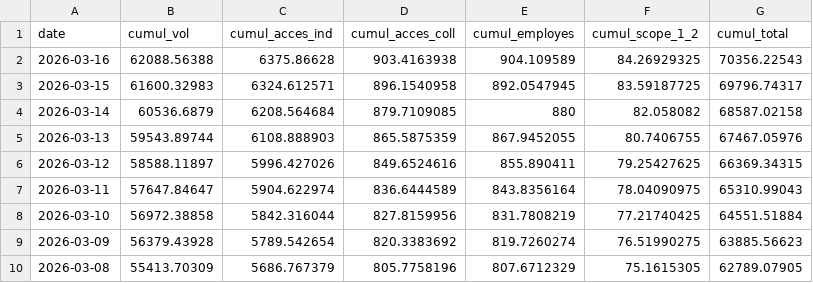
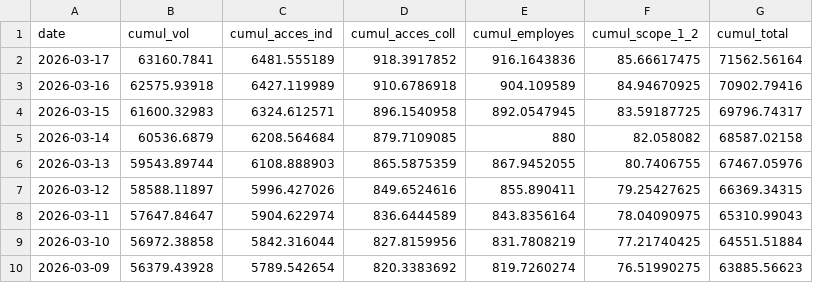
Before and after one commit to emissionscarbonebva-maker/bva-ges, a CSV file: data/EXPORT_cumul_scopes.csv, drawn as a sheet; only a part is shown; the shorter side is filled out with more unchanged rows.

```diff
--- a/data/EXPORT_cumul_scopes.csv
+++ b/data/EXPORT_cumul_scopes.csv
@@ -1,3 +1,4 @@
 date,cumul_vol,cumul_acces_ind,cumul_acces_coll,cumul_employes,cumul_scope_1_2,cumul_total
-2026-03-16,62088.56388,6375.86628,903.4163938,904.109589,84.26929325,70356.22543
+2026-03-17,63160.7841,6481.555189,918.3917852,916.1643836,85.66617475,71562.56164
+2026-03-16,62575.93918,6427.119989,910.6786918,904.109589,84.94670925,70902.79416
 2026-03-15,61600.32983,6324.612571,896.1540958,892.0547945,83.59187725,69796.74317
```
Also changed, not shown: data/EXPORT_arrivals_YTD.csv, data/EXPORT_daily_airlines.csv, 3 other files.
